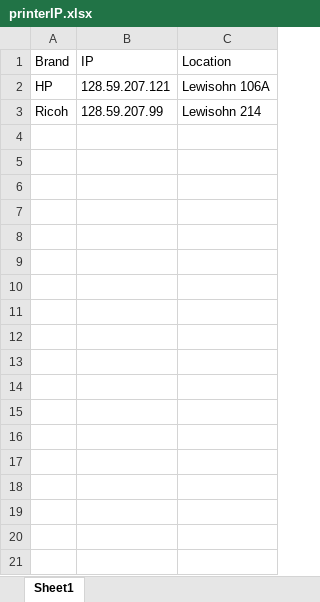
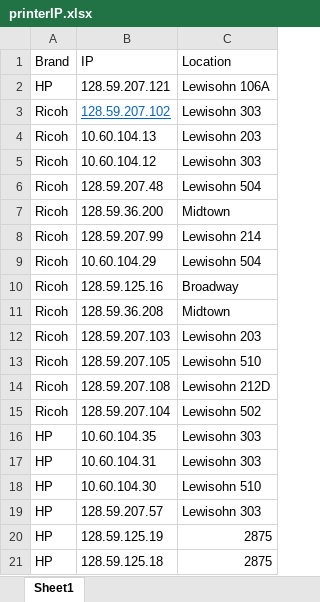
Before and after one commit to AsianHam/printerCheck, an Excel workbook: printerIP.xlsx, sheet Sheet1, drawn as a sheet; values as stored, in another font and other column widths than the file's, no borders; the diff names each change by its address in the sheet, - before the commit and + after, or states it on an @@ line.

Commit message:
Printers
updated printer list

```diff
--- a/printerIP.xlsx (sheet Sheet1)
+++ b/printerIP.xlsx (sheet Sheet1)
+row 3: Ricoh | 128.59.207.102 | Lewisohn 303
+row 4: Ricoh | 10.60.104.13 | Lewisohn 203
+row 5: Ricoh | 10.60.104.12 | Lewisohn 303
+row 6: Ricoh | 128.59.207.48 | Lewisohn 504
+row 7: Ricoh | 128.59.36.200 | Midtown
+row 9: Ricoh | 10.60.104.29 | Lewisohn 504
+row 10: Ricoh | 128.59.125.16 | Broadway
+row 11: Ricoh | 128.59.36.208 | Midtown
+row 12: Ricoh | 128.59.207.103 | Lewisohn 203
+row 13: Ricoh | 128.59.207.105 | Lewisohn 510
+row 14: Ricoh | 128.59.207.108 | Lewisohn 212D
+row 15: Ricoh | 128.59.207.104 | Lewisohn 502
+row 16: HP | 10.60.104.35 | Lewisohn 303
+row 17: HP | 10.60.104.31 | Lewisohn 303
+row 18: HP | 10.60.104.30 | Lewisohn 510
+row 19: HP | 128.59.207.57 | Lewisohn 303
+row 20: HP | 128.59.125.19 | 2875
+row 21: HP | 128.59.125.18 | 2875
```
Also changed, not shown: 1 other file.
